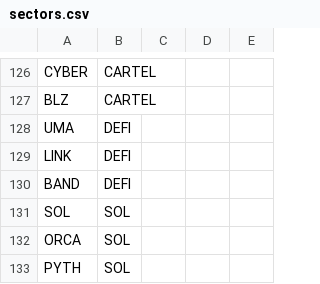
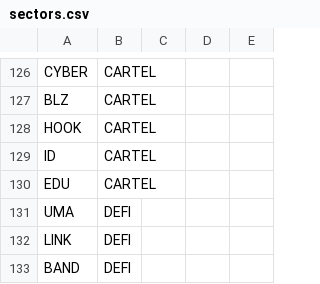
Before and after one commit to jshih2388/basic, a CSV file: sectors.csv, drawn as a sheet; only a part is shown, gaps mark what is left out; the shorter side is filled out with more unchanged rows.

Commit message:
Update sectors.csv

```diff
--- a/sectors.csv
+++ b/sectors.csv
@@ -127,2 +127,5 @@ CYBER,CARTEL,,,
 BLZ,CARTEL,,,
+HOOK,CARTEL,,,
+ID,CARTEL,,,
+EDU,CARTEL,,,
 UMA,DEFI,,,
```
